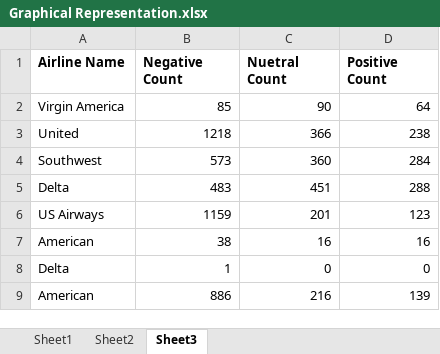
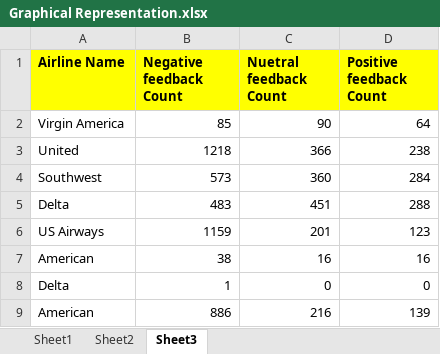
Before and after one commit to S525754/Tweet-Analysis-, an Excel workbook: Graphical Representation.xlsx, sheet Sheet3, drawn as a sheet; values as stored, in another font and other column widths than the file's, no borders; charts and pictures not drawn; the diff names each change by its address in the sheet, - before the commit and + after, or states it on an @@ line.

```diff
--- a/Graphical Representation.xlsx (sheet Sheet3)
+++ b/Graphical Representation.xlsx (sheet Sheet3)
-A1:D1 fill: none
+A1:D1 fill: #FFFF00
-B1: Negative Count
+B1: Negative feedback Count
-C1: Nuetral Count
+C1: Nuetral feedback Count
-D1: Positive Count
+D1: Positive feedback Count
```
Also changed, not shown: sheet Sheet1, sheet Sheet2, charts or pictures.
